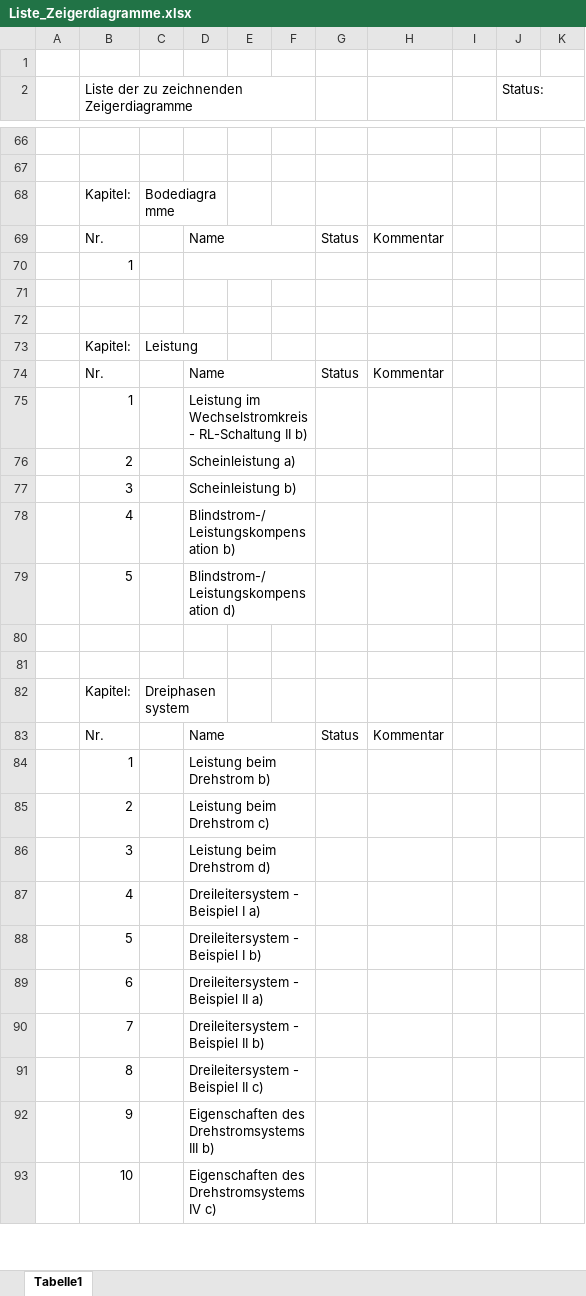
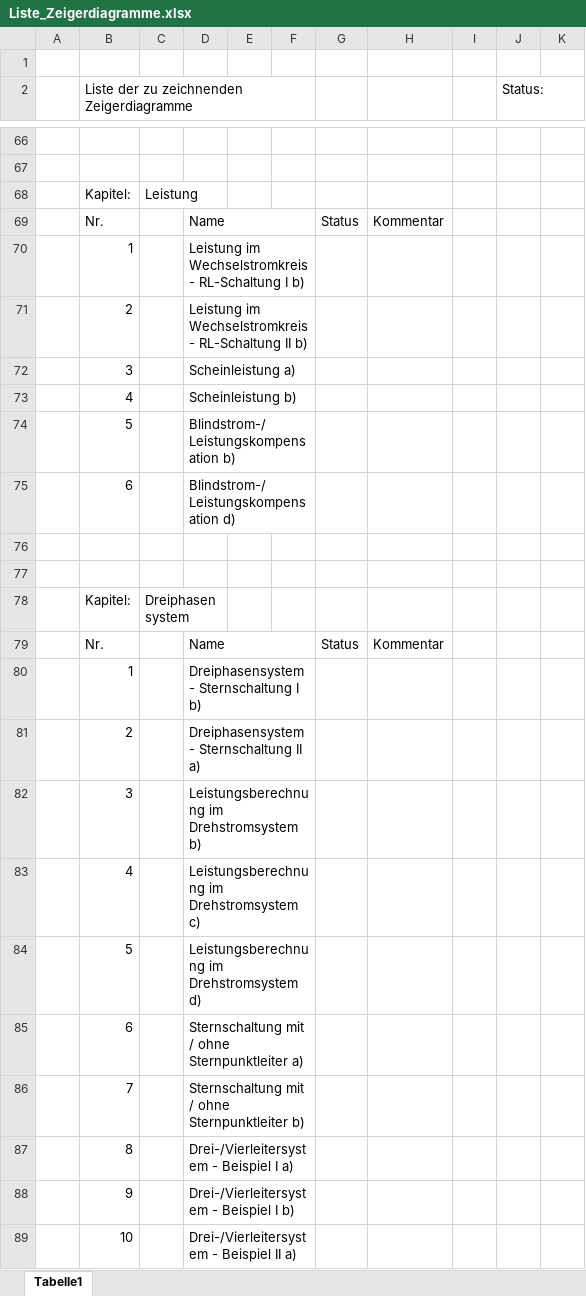
Before and after one commit to mrrebod/Zeigerdiagramme_NusII, an Excel workbook: Liste_Zeigerdiagramme.xlsx, sheet Tabelle1, drawn as a sheet; only a part is shown, gaps mark what is left out; values as stored, in another font and other column widths than the file's, no cell formats; removed rows and columns are numbered as before the commit, all else as after; the diff covers the shown part only; the diff names each change by its address in the sheet, - before the commit and + after, or states it on an @@ line.

```diff
--- a/Liste_Zeigerdiagramme.xlsx (sheet Tabelle1)
+++ b/Liste_Zeigerdiagramme.xlsx (sheet Tabelle1)
-row 68:  | Kapitel: | Bodediagramme
-row 69:  | Nr. |  | Name |  |  | Status | Kommentar
-row 70:  | 1
-row 71: (empty)
-row 72: (empty)
-D70: …- RL-Schaltung II b)
+D70: …- RL-Schaltung I b)
-D71: Scheinleistung a)
+D71: Leistung im Wechselstromkreis - RL-Schaltung II b)
-D72: Scheinleistung b)
+D72: Scheinleistung a)
-D73: Blindstrom-/Leistungskompensation b)
+D73: Scheinleistung b)
-D74: Blindstrom-/Leistungskompensation d)
+D74: Blindstrom-/Leistungskompensation b)
+row 75:  | 6 |  | Blindstrom-/Leistungskompensation d)
-D80: Leistung beim Drehstrom b)
+D80: Dreiphasensystem - Sternschaltung I b)
-D81: Leistung beim Drehstrom c)
+D81: Dreiphasensystem - Sternschaltung II a)
-D82: Leistung beim Drehstrom d)
+D82: Leistungsberechnung im Drehstromsystem b)
-D83: Dreileitersystem - Beispiel I a)
+D83: Leistungsberechnung im Drehstromsystem c)
-D84: Dreileitersystem - Beispiel I b)
+D84: Leistungsberechnung im Drehstromsystem d)
-D85: Dreileitersystem - Beispiel II a)
+D85: Sternschaltung mit / ohne Sternpunktleiter a)
-D86: Dreileitersystem - Beispiel II b)
+D86: Sternschaltung mit / ohne Sternpunktleiter b)
-D87: Dreileitersystem - Beispiel II c)
+D87: Drei-/Vierleitersystem - Beispiel I a)
-D88: Eigenschaften des Drehstromsystems III b)
+D88: Drei-/Vierleitersystem - Beispiel I b)
-D89: Eigenschaften des Drehstromsystems IV c)
+D89: Drei-/Vierleitersystem - Beispiel II a)
```
Also changed, not shown: 3 added rows, 5 removed rows and 4 edited cells elsewhere in this sheet, cell formats, 9 other files.
